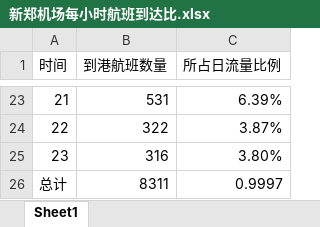
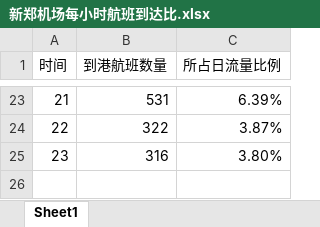
Before and after one commit to lancibe/matlab, an Excel workbook: C题机场的出租车问题/新郑机场每小时航班到达比.xlsx, sheet Sheet1, drawn as a sheet; only a part is shown, gaps mark what is left out; values as stored, in another font and other column widths than the file's, no borders; charts and pictures not drawn; the diff names each change by its address in the sheet, - before the commit and + after, or states it on an @@ line.

```diff
--- a/C题机场的出租车问题/新郑机场每小时航班到达比.xlsx (sheet Sheet1)
+++ b/C题机场的出租车问题/新郑机场每小时航班到达比.xlsx (sheet Sheet1)
-row 26: 总计 | 8311 | 0.9997
```
Also changed, not shown: charts or pictures, C题机场的出租车问题/2019年我国民航月客运量.xlsx, C题机场的出租车问题/出租车每小时收益.xlsx, 3 other files.
